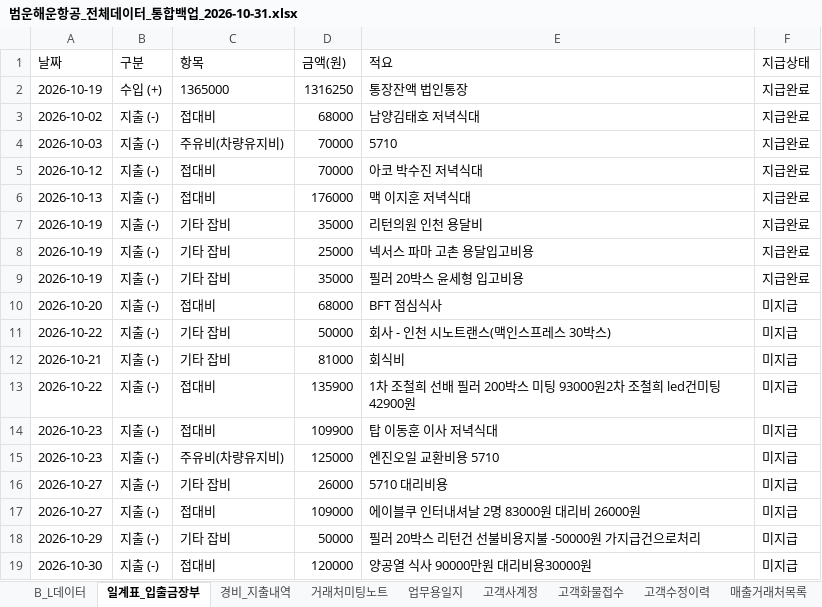
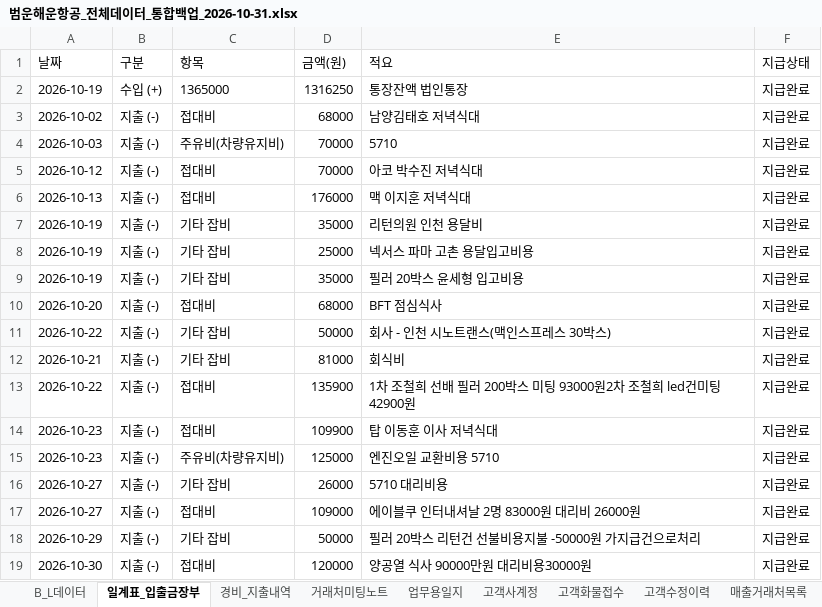
Before and after one commit to bumwoon/logics-app, an Excel workbook: 범운해운항공_전체데이터_통합백업_2026-10-31.xlsx, sheet 일계표_입출금장부, drawn as a sheet; values as stored, in another font and other column widths than the file's, no borders; the diff names each change by its address in the sheet, - before the commit and + after, or states it on an @@ line.

```diff
--- a/범운해운항공_전체데이터_통합백업_2026-10-31.xlsx (sheet 일계표_입출금장부)
+++ b/범운해운항공_전체데이터_통합백업_2026-10-31.xlsx (sheet 일계표_입출금장부)
-F10:F19 (지급상태): 미지급
+F10:F19 (지급상태): 지급완료
```
Also changed, not shown: sheet 고객화물접수, sheet 고객수정이력, sheet 시스템설정.
